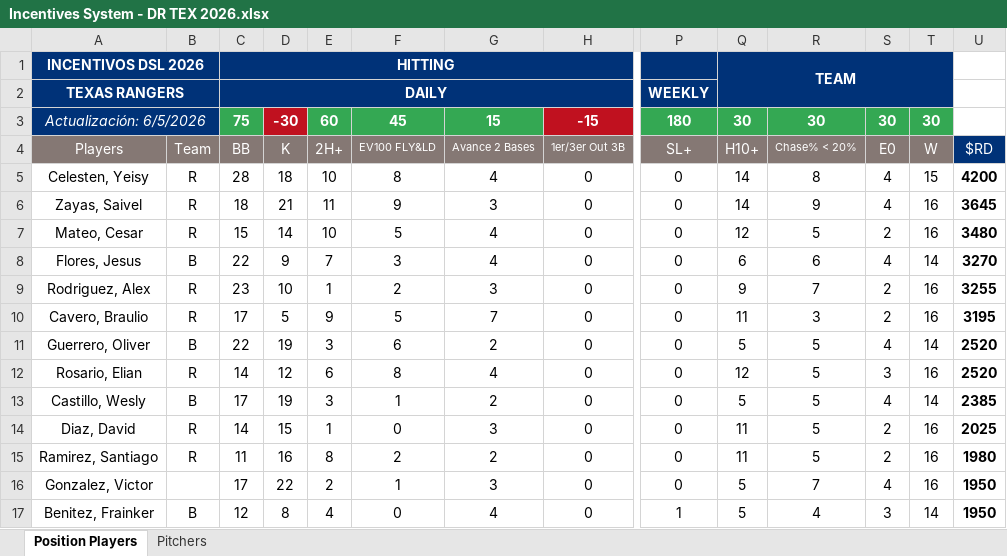
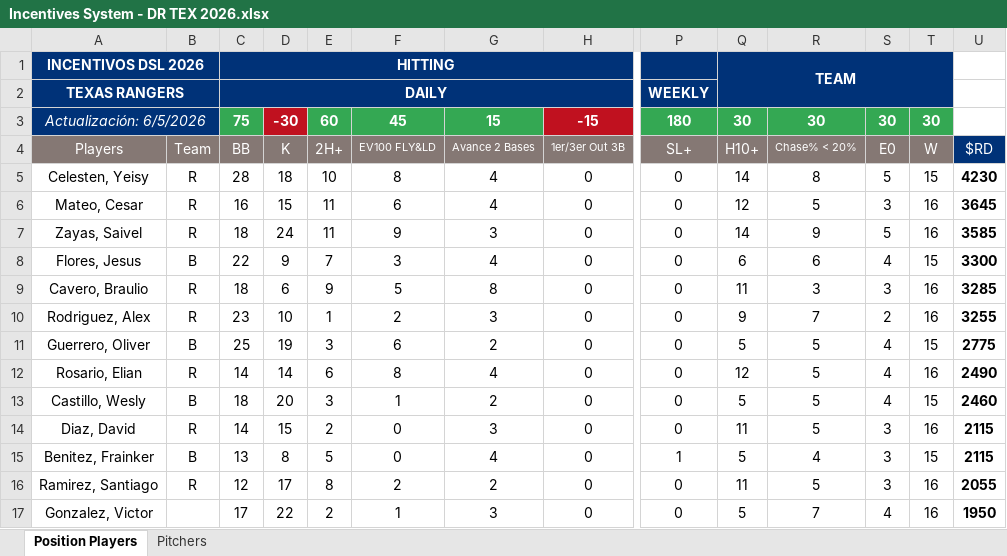
Before and after one commit to AlfredoGIIB/rangers-incentive-league, an Excel workbook: Incentives System - DR TEX 2026.xlsx, sheet Position Players, drawn as a sheet; only a part is shown, gaps mark what is left out; values as stored, in another font and other column widths than the file's, no borders; charts and pictures and conditional formats not drawn; removed rows and columns are numbered as before the commit, all else as after; rows hold the shown columns only; the diff covers the shown part only; the diff names each change by its address in the sheet, - before the commit and + after, or states it on an @@ line.

Commit message:
Add files via upload

```diff
--- a/Incentives System - DR TEX 2026.xlsx (sheet Position Players)
+++ b/Incentives System - DR TEX 2026.xlsx (sheet Position Players)
-S5: 4
+S5: 5
-U5: 4200
+U5: 4230
+row 6: Mateo, Cesar | R | 16 | 15 | 11 | 6 | 4 | 0 | 0 | 12 | 5 | 3 | 16 | 3645
-D7: 21
+D7: 24
-S7: 4
+S7: 5
-U7: 3645
+U7: 3585
-row 7: Mateo, Cesar | R | 15 | 14 | 10 | 5 | 4 | 0 | 0 | 12 | 5 | 2 | 16 | 3480
-T8: 14
+T8: 15
-U8: 3270
+U8: 3300
+row 9: Cavero, Braulio | R | 18 | 6 | 9 | 5 | 8 | 0 | 0 | 11 | 3 | 3 | 16 | 3285
-row 10: Cavero, Braulio | R | 17 | 5 | 9 | 5 | 7 | 0 | 0 | 11 | 3 | 2 | 16 | 3195
-C11: 22
+C11: 25
-T11: 14
+T11: 15
-U11: 2520
+U11: 2775
-D12: 12
+D12: 14
-S12: 3
+S12: 4
-U12: 2520
+U12: 2490
-C13: 17
+C13: 18
-D13: 19
+D13: 20
-T13: 14
+T13: 15
-U13: 2385
+U13: 2460
-E14: 1
+E14: 2
-S14: 2
+S14: 3
-U14: 2025
+U14: 2115
+row 15: Benitez, Frainker | B | 13 | 8 | 5 | 0 | 4 | 0 | 1 | 5 | 4 | 3 | 15 | 2115
-C16: 11
+C16: 12
-D16: 16
+D16: 17
-S16: 2
+S16: 3
-U16: 1980
+U16: 2055
-row 17: Benitez, Frainker | B | 12 | 8 | 4 | 0 | 4 | 0 | 1 | 5 | 4 | 3 | 14 | 1950
```
Also changed, not shown: 5 added rows, 5 removed rows and 29 edited cells elsewhere in this sheet, sheet Pitchers, formulas that keep their value.
